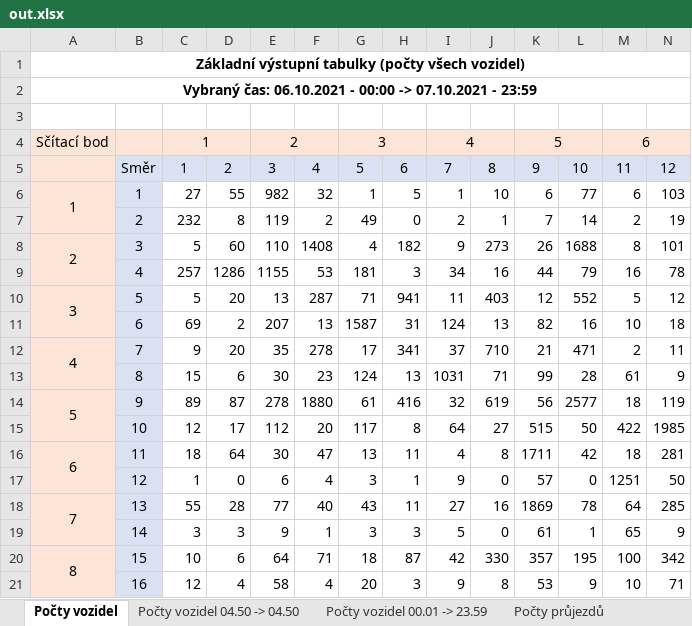
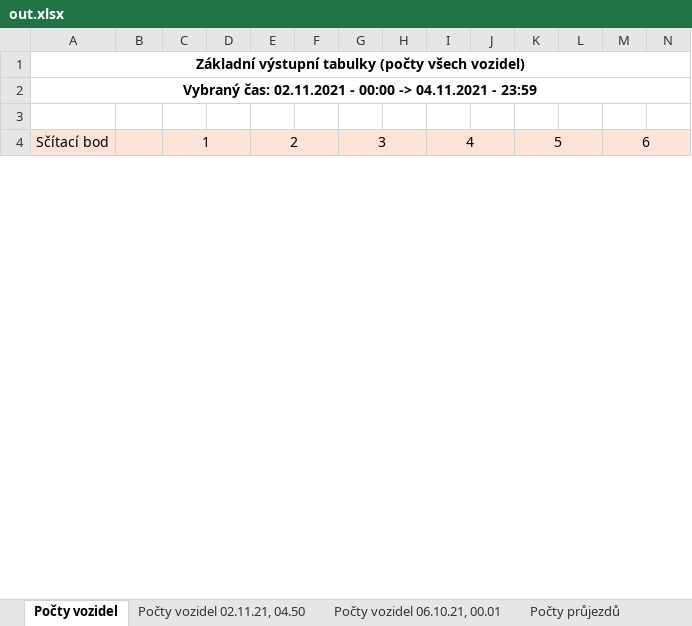
Before and after one commit to kidal5/CarsFlow, an Excel workbook: out.xlsx, sheet Počty vozidel, drawn as a sheet; only a part is shown; values as stored, in another font and other column widths than the file's, no borders; conditional formats not drawn; removed rows and columns are numbered as before the commit, all else as after; rows hold the shown columns only; the diff covers the shown part only; the diff names each change by its address in the sheet, - before the commit and + after, or states it on an @@ line.

```diff
--- a/out.xlsx (sheet Počty vozidel)
+++ b/out.xlsx (sheet Počty vozidel)
-sheet tab: Počty vozidel 04.50 -> 04.50
+sheet tab: Počty vozidel 02.11.21, 04.50
-sheet tab: Počty vozidel 00.01 -> 23.59
+sheet tab: Počty vozidel 06.10.21, 00.01
-A2: Vybraný čas: 06.10.2021 - 00:00 -> 07.10.2021 - 23:59
+A2: Vybraný čas: 02.11.2021 - 00:00 -> 04.11.2021 - 23:59
-row 5:  | Směr | 1 | 2 | 3 | 4 | 5 | 6 | 7 | 8 | 9 | 10 | 11 | 12
-row 6: 1 | 1 | 27 | 55 | 982 | 32 | 1 | 5 | 1 | 10 | 6 | 77 | 6 | 103
-row 7:  | 2 | 232 | 8 | 119 | 2 | 49 | 0 | 2 | 1 | 7 | 14 | 2 | 19
-row 8: 2 | 3 | 5 | 60 | 110 | 1408 | 4 | 182 | 9 | 273 | 26 | 1688 | 8 | 101
-row 9:  | 4 | 257 | 1286 | 1155 | 53 | 181 | 3 | 34 | 16 | 44 | 79 | 16 | 78
-row 10: 3 | 5 | 5 | 20 | 13 | 287 | 71 | 941 | 11 | 403 | 12 | 552 | 5 | 12
-row 11:  | 6 | 69 | 2 | 207 | 13 | 1587 | 31 | 124 | 13 | 82 | 16 | 10 | 18
-row 12: 4 | 7 | 9 | 20 | 35 | 278 | 17 | 341 | 37 | 710 | 21 | 471 | 2 | 11
-row 13:  | 8 | 15 | 6 | 30 | 23 | 124 | 13 | 1031 | 71 | 99 | 28 | 61 | 9
-row 14: 5 | 9 | 89 | 87 | 278 | 1880 | 61 | 416 | 32 | 619 | 56 | 2577 | 18 | 119
-row 15:  | 10 | 12 | 17 | 112 | 20 | 117 | 8 | 64 | 27 | 515 | 50 | 422 | 1985
-row 16: 6 | 11 | 18 | 64 | 30 | 47 | 13 | 11 | 4 | 8 | 1711 | 42 | 18 | 281
-row 17:  | 12 | 1 | 0 | 6 | 4 | 3 | 1 | 9 | 0 | 57 | 0 | 1251 | 50
-row 18: 7 | 13 | 55 | 28 | 77 | 40 | 43 | 11 | 27 | 16 | 1869 | 78 | 64 | 285
-row 19:  | 14 | 3 | 3 | 9 | 1 | 3 | 3 | 5 | 0 | 61 | 1 | 65 | 9
-row 20: 8 | 15 | 10 | 6 | 64 | 71 | 18 | 87 | 42 | 330 | 357 | 195 | 100 | 342
-row 21:  | 16 | 12 | 4 | 58 | 4 | 20 | 3 | 9 | 8 | 53 | 9 | 10 | 71
```
Also changed, not shown: 23 added rows, 6 removed rows and 36 edited cells elsewhere in this sheet, sheet Časové údaje, sheet Počty průjezdů, sheet Počty vozidel 02.11.21, 04.50, sheet Počty vozidel 06.10.21, 00.01, other sheet tabs, formulas that keep their value, 2 other files.
